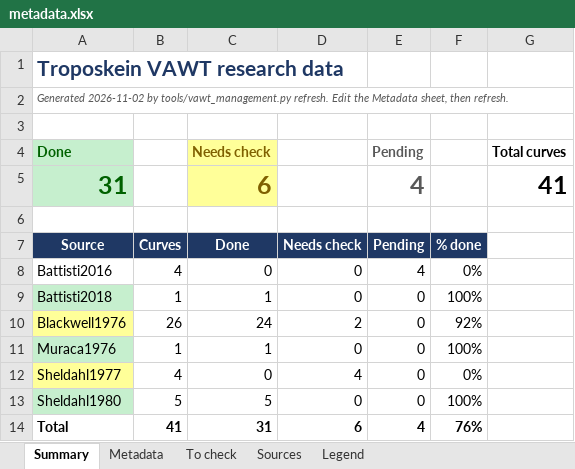
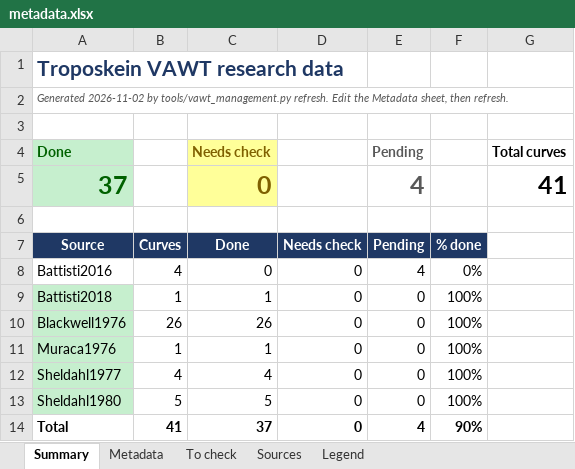
Before and after one commit to SpikemenDan/vawt-research, an Excel workbook: (Troposkein) Research Papers/!management/metadata.xlsx, sheet Summary, drawn as a sheet; values as stored, in another font and other column widths than the file's, no borders; the diff names each change by its address in the sheet, - before the commit and + after, or states it on an @@ line.

Commit message:
Refresh audited VAWT research data
Update metadata and audit logs after resolving pending checks: skip Howell Fig. 12, confirm Miller pressures and Blackwell speeds, and re-digitize Sheldahl1977 Fig. 9 curves.

```diff
--- a/(Troposkein) Research Papers/!management/metadata.xlsx (sheet Summary)
+++ b/(Troposkein) Research Papers/!management/metadata.xlsx (sheet Summary)
-A5 (Done): 31
+A5 (Done): 37
-C5 (Needs check): 6
+C5 (Needs check): 0
-A10 fill: #FFFF99
+A10 fill: #C6EFCE
-C10 (Needs check): 24
+C10 (Needs check): 26
-D10: 2
+D10: 0
-F10: 92%
+F10: 100%
-A12 fill: #FFFF99
+A12 fill: #C6EFCE
-C12 (Needs check): 0
+C12 (Needs check): 4
-D12: 4
+D12: 0
-F12: 0%
+F12: 100%
-C14 (Needs check): 31
+C14 (Needs check): 37
-D14: 6
+D14: 0
-F14: 76%
+F14: 90%
```
Also changed, not shown: sheet Metadata, sheet To check, sheet Sources, (Default) Research Papers/!management/metadata.xlsx, 8 other files.
